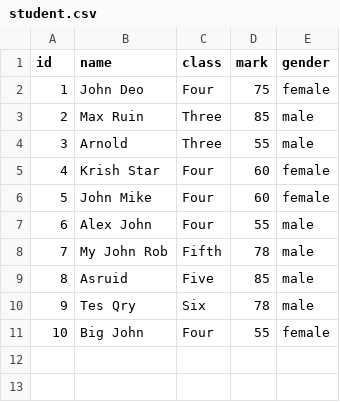
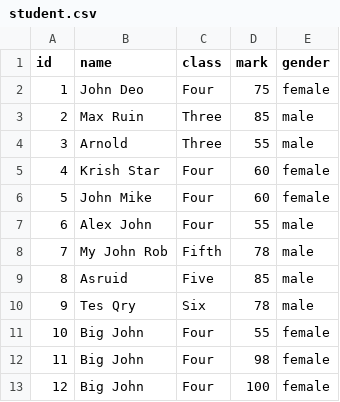
Before and after one commit to asif10388/jupyter-pipeline, a CSV file: student.csv, drawn as a sheet.

```diff
--- a/student.csv
+++ b/student.csv
@@ -11 +11,3 @@ id,name,class,mark,gender
 10,Big John,Four,55,female
+11,Big John,Four,98,female
+12,Big John,Four,100,female
```
Also changed, not shown: 1 other file.
